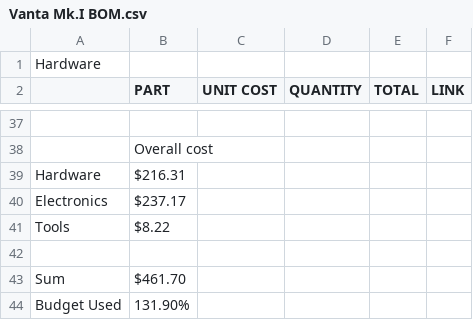
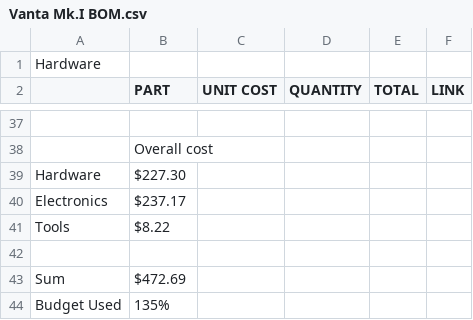
Before and after one commit to K73T-T/Vanta-MK.I, a CSV file: Vanta Mk.I BOM.csv, drawn as a sheet; only a part is shown, gaps mark what is left out; the diff names each change by its address in the sheet, - before the commit and + after, or states it on an @@ line.

Commit message:
Update Vanta Mk.I BOM.csv

```diff
--- a/Vanta Mk.I BOM.csv
+++ b/Vanta Mk.I BOM.csv
-B39 (PART): $216.31
+B39 (PART): $227.30
-B43 (PART): $461.70
+B43 (PART): $472.69
-B44 (PART): 131.90%
+B44 (PART): 135%
```
